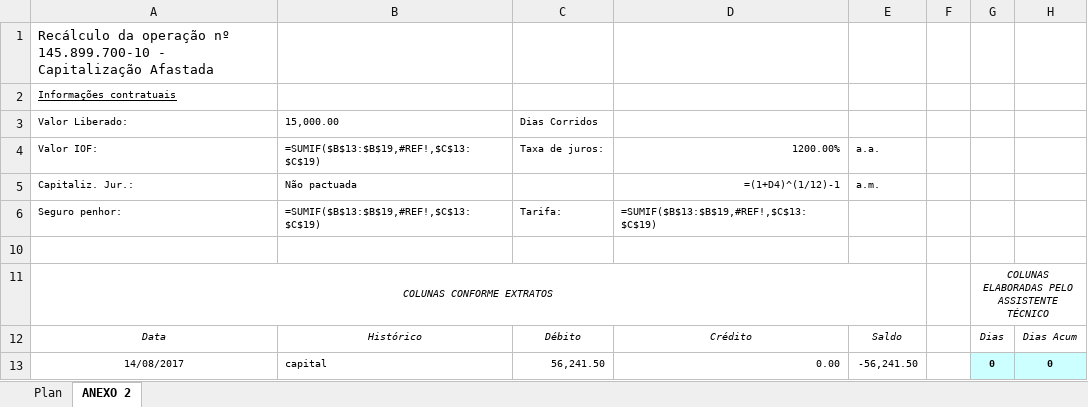
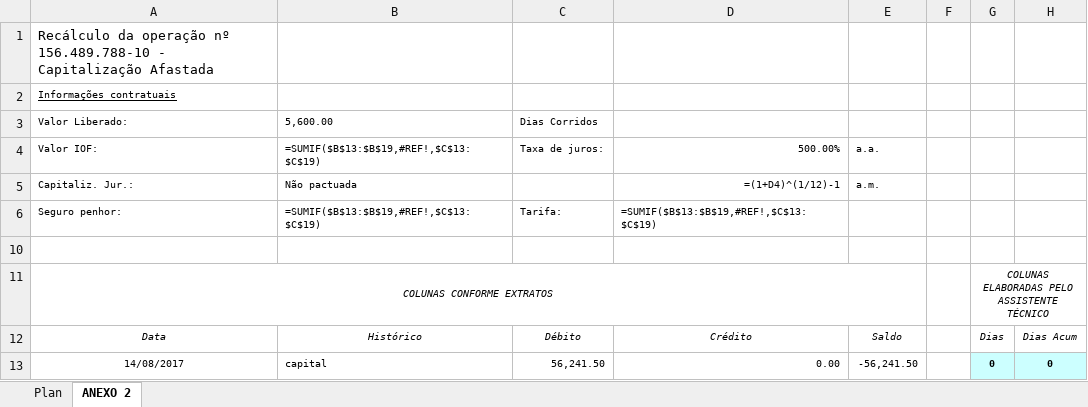
Before and after one commit to Marcelo-Honorio/automacao_extracao_pericia, an Excel workbook: relatorio_final.xlsx, sheet ANEXO 2, drawn as a sheet; only a part is shown; values as stored, in another font and other column widths than the file's, no borders; formulas without a stored value are shown as written; the diff names each change by its address in the sheet, - before the commit and + after, or states it on an @@ line.

Commit message:
modificação relatorio final

```diff
--- a/relatorio_final.xlsx (sheet ANEXO 2)
+++ b/relatorio_final.xlsx (sheet ANEXO 2)
-A1: …operação nº 145.899.700-10 - Capitalização…
+A1: …operação nº 156.489.788-10 - Capitalização…
-B3: 15,000.00
+B3: 5,600.00
-D4: 1200.00%
+D4: 500.00%
```
